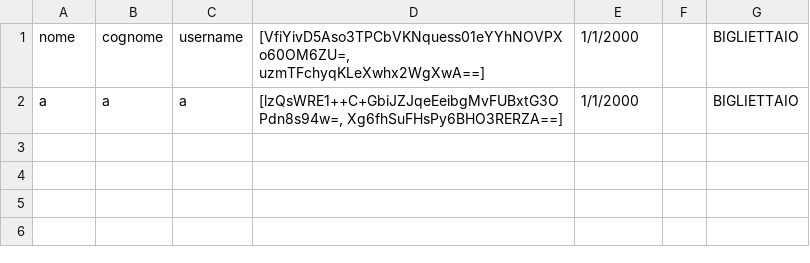
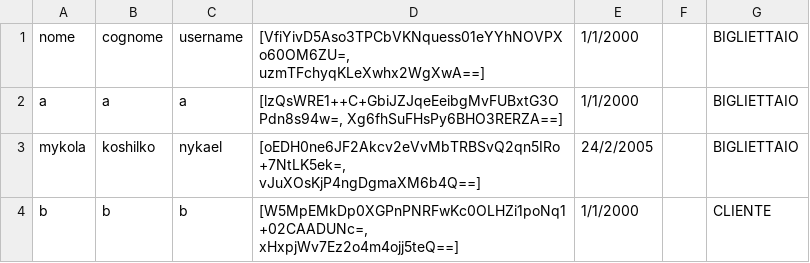
Before and after one commit to 4lokym/Cinemax, a CSV file: Cinemax/data/Utenti.csv, drawn as a sheet; the diff names each change by its address in the sheet, - before the commit and + after, or states it on an @@ line.

```diff
--- a/Cinemax/data/Utenti.csv
+++ b/Cinemax/data/Utenti.csv
+row 3: mykola | koshilko | nykael | [oEDH0ne6JF2Akcv2eVvMbTRBSvQ2qn5IRo+7NtLK5ek=, vJuXOsKjP4ngDgmaXM6b4Q==] | 24/2/2005 |  | BIGLIETTAIO
+row 4: b | b | b | [W5MpEMkDp0XGPnPNRFwKc0OLHZi1poNq1+02CAADUNc=, xHxpjWv7Ez2o4m4ojj5teQ==] | 1/1/2000 |  | CLIENTE
```
Also changed, not shown: 8 other files.
